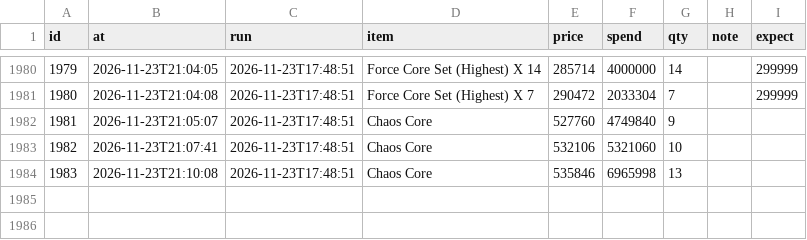
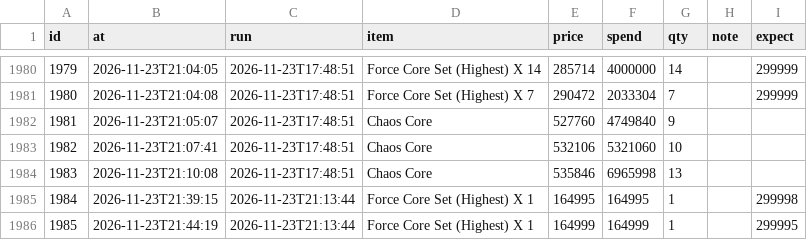
Before and after one commit to tl45663035/cabal_trade, a CSV file: profit_reports/trung/artifacts/purchases.csv, drawn as a sheet; only a part is shown, gaps mark what is left out; the diff names each change by its address in the sheet, - before the commit and + after, or states it on an @@ line.

Commit message:
profit report for trung at 23:50:51

```diff
--- a/profit_reports/trung/artifacts/purchases.csv
+++ b/profit_reports/trung/artifacts/purchases.csv
+row 1985: 1984 | 2026-11-23T21:39:15 | 2026-11-23T21:13:44 | Force Core Set (Highest) X 1 | 164995 | 164995 | 1 |  | 299998
+row 1986: 1985 | 2026-11-23T21:44:19 | 2026-11-23T21:13:44 | Force Core Set (Highest) X 1 | 164999 | 164999 | 1 |  | 299995
```
Also changed, not shown: profit_reports/trung/artifacts/board.csv, profit_reports/trung/artifacts/networth_history.csv, 5 other files.
